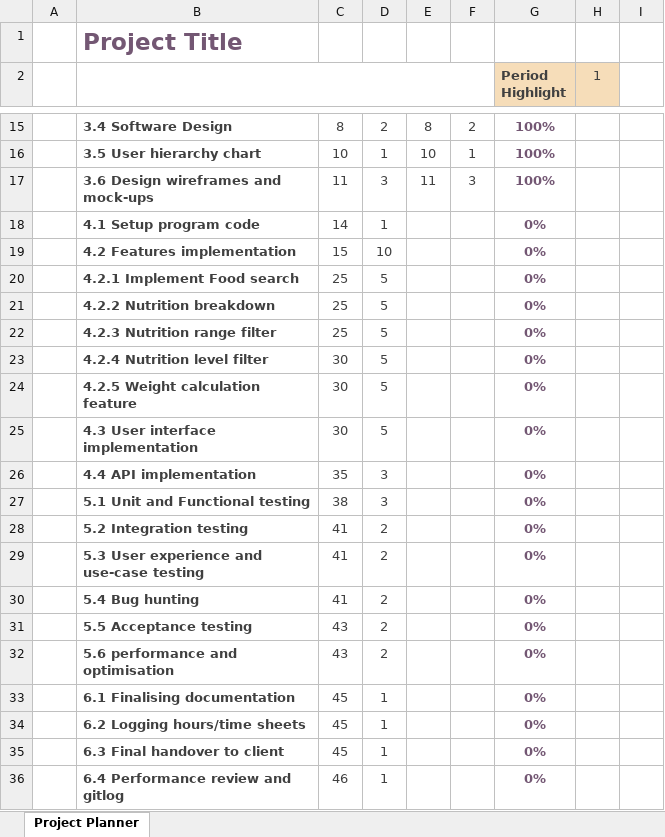
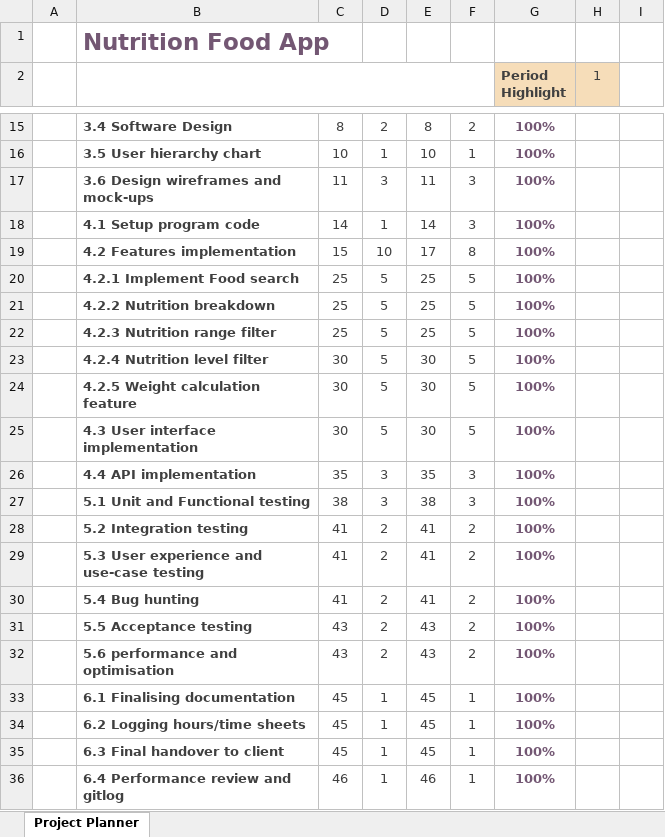
Before and after one commit to Josh-Wagner1/Milestone1_Group59, an Excel workbook: Gantt chart.xlsx, sheet Project Planner, drawn as a sheet; only a part is shown, gaps mark what is left out; values as stored, in another font and other column widths than the file's, no borders; conditional formats not drawn; the diff names each change by its address in the sheet, - before the commit and + after, or states it on an @@ line.

Commit message:
updated gantt chart plus png file, beginning to update software design document

```diff
--- a/Gantt chart.xlsx (sheet Project Planner)
+++ b/Gantt chart.xlsx (sheet Project Planner)
-B1: Project Title
+B1: Nutrition Food App
-E18: (empty)
+E18: 14
-F18: (empty)
+F18: 3
-G18:G36 (Period Highlight): 0%
+G18:G36 (Period Highlight): 100%
-E19: (empty)
+E19: 17
-F19: (empty)
+F19: 8
-E20:E22: (empty)
+E20:E22: 25
-F20:F25: (empty)
+F20:F25: 5
-E23:E25: (empty)
+E23:E25: 30
-E26: (empty)
+E26: 35
-F26:F27: (empty)
+F26:F27: 3
-E27: (empty)
+E27: 38
-E28:E30: (empty)
+E28:E30: 41
-F28:F32: (empty)
+F28:F32: 2
-E31:E32: (empty)
+E31:E32: 43
-E33:E35: (empty)
+E33:E35: 45
-F33:F36: (empty)
+F33:F36: 1
-E36: (empty)
+E36: 46
```
Also changed, not shown: 2 other files.
